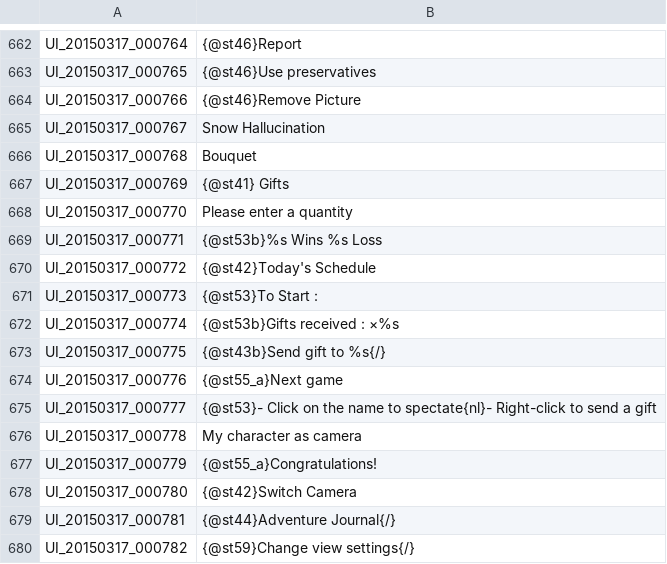
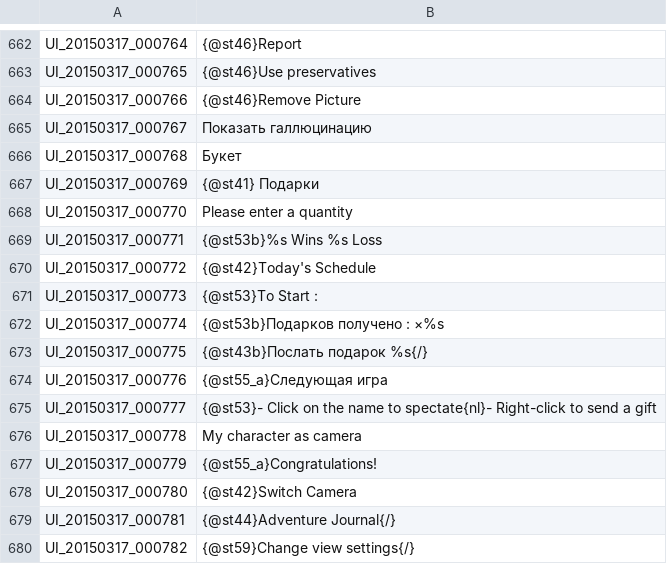
Before and after one commit to JiyuuVN/ToS, a TSV file: UI.tsv, drawn as a sheet; only a part is shown, gaps mark what is left out.

Commit message:
Тестовый коммит

```diff
--- a/UI.tsv
+++ b/UI.tsv
@@ -664,5 +664,5 @@ UI_20150317_000765	{@st46}Use preservatives
 UI_20150317_000766	{@st46}Remove Picture
-UI_20150317_000767	Snow Hallucination
-UI_20150317_000768	Bouquet
-UI_20150317_000769	{@st41} Gifts
+UI_20150317_000767	Показать галлюцинацию
+UI_20150317_000768	Букет
+UI_20150317_000769	{@st41} Подарки
 UI_20150317_000770	Please enter a quantity
@@ -671,5 +671,5 @@ UI_20150317_000772	{@st42}Today's Schedule
 UI_20150317_000773	{@st53}To Start :
-UI_20150317_000774	{@st53b}Gifts received : ×%s
-UI_20150317_000775	{@st43b}Send gift to %s{/}
-UI_20150317_000776	{@st55_a}Next game
+UI_20150317_000774	{@st53b}Подарков получено : ×%s
+UI_20150317_000775	{@st43b}Послать подарок %s{/}
+UI_20150317_000776	{@st55_a}Следующая игра
 UI_20150317_000777	{@st53}- Click on the name to spectate{nl}- Right-click to send a gift
```
